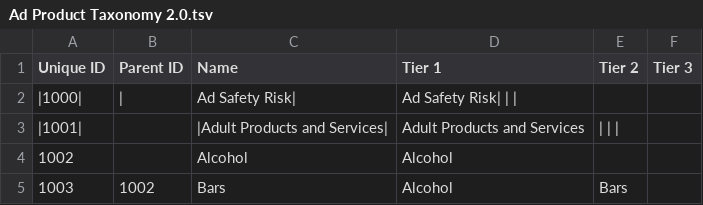
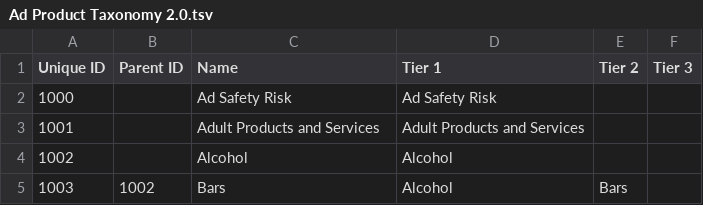
Before and after one commit to InteractiveAdvertisingBureau/Taxonomies, a TSV file: Ad Product Taxonomies/Ad Product Taxonomy 2.0.tsv, drawn as a sheet; only a part is shown.

Commit message:
Update Ad Product Taxonomy 2.0.tsv

```diff
--- a/Ad Product Taxonomies/Ad Product Taxonomy 2.0.tsv
+++ b/Ad Product Taxonomies/Ad Product Taxonomy 2.0.tsv
@@ -1,4 +1,4 @@
 Unique ID	Parent ID	Name	Tier 1	Tier 2	Tier 3
-|1000|	|	Ad Safety Risk|	Ad Safety Risk|  |  |	
-|1001|		|Adult Products and Services|	Adult Products and Services	|  |  |
+1000		Ad Safety Risk	Ad Safety Risk		
+1001		Adult Products and Services	Adult Products and Services		
 1002		Alcohol	Alcohol		
```
